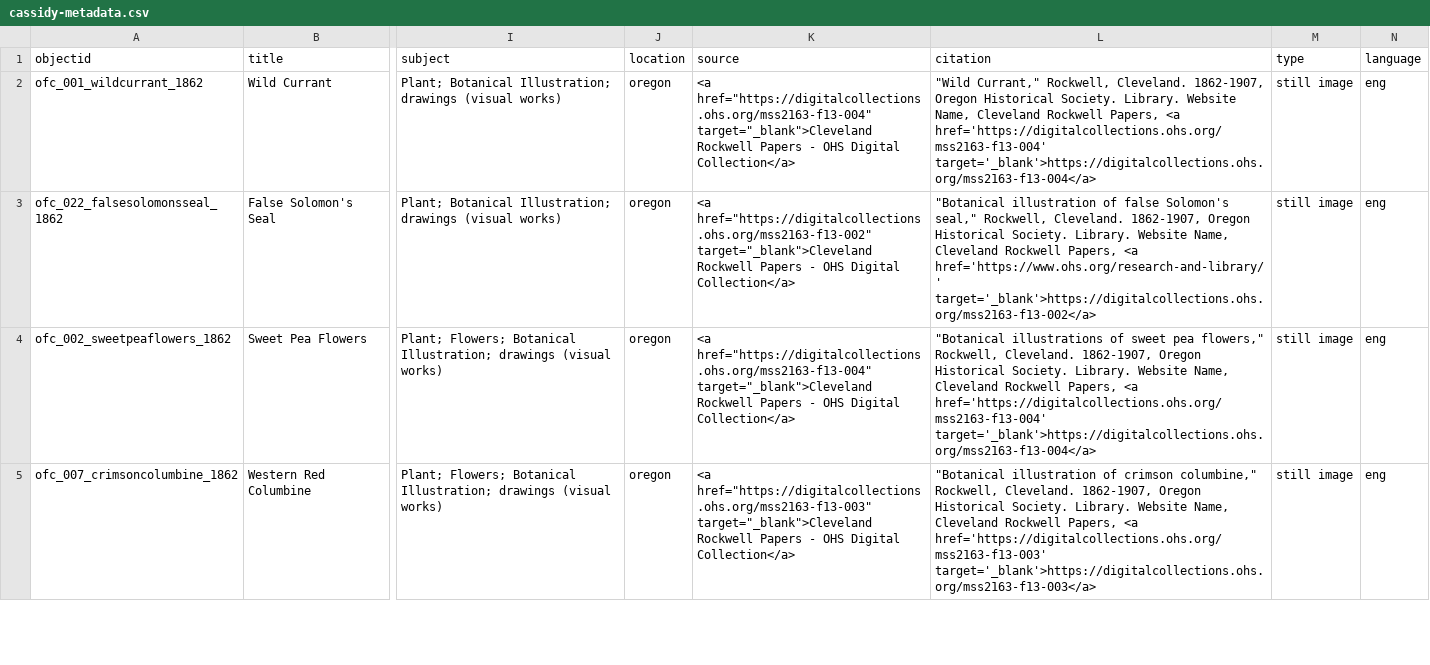
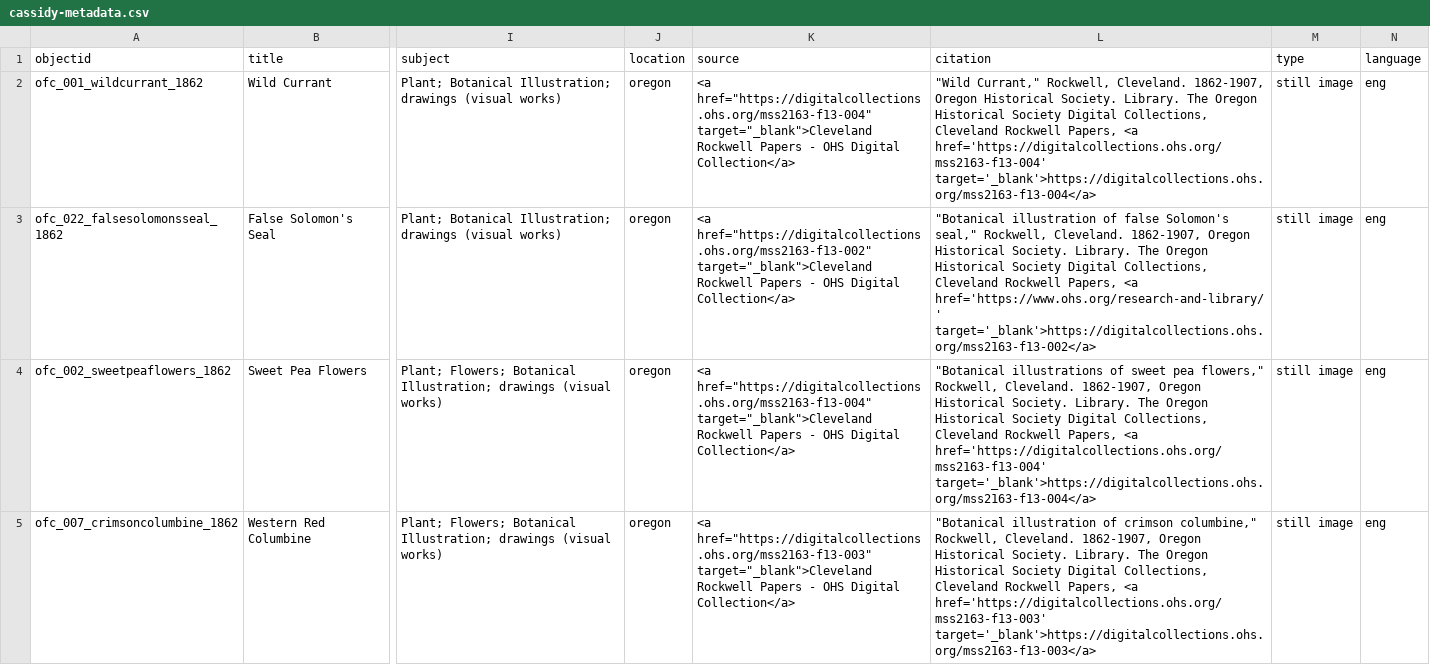
Before and after one commit to LIB350MWinter2024/perkins-sandbox, a CSV file: _data/cassidy-metadata.csv, drawn as a sheet; only a part is shown, gaps mark what is left out; the diff covers the shown part only; the diff names each change by its address in the sheet, - before the commit and + after, or states it on an @@ line.

Commit message:
Update cassidy-metadata.csv
Corrected citation "website name" to the name of website

```diff
--- a/_data/cassidy-metadata.csv
+++ b/_data/cassidy-metadata.csv
-L2 (citation): …Society. Library. Website Name, Cleveland Rockwell…
+L2 (citation): …Society. Library. The Oregon Historical Society Digital Collections, Cleveland Rockwell…
-L3 (citation): …Society. Library. Website Name, Cleveland Rockwell…
+L3 (citation): …Society. Library. The Oregon Historical Society Digital Collections, Cleveland Rockwell…
-L4 (citation): …Society. Library. Website Name, Cleveland Rockwell…
+L4 (citation): …Society. Library. The Oregon Historical Society Digital Collections, Cleveland Rockwell…
-L5 (citation): …Society. Library. Website Name, Cleveland Rockwell…
+L5 (citation): …Society. Library. The Oregon Historical Society Digital Collections, Cleveland Rockwell…
```
Also changed, not shown: 3 edited cells elsewhere in this file.
